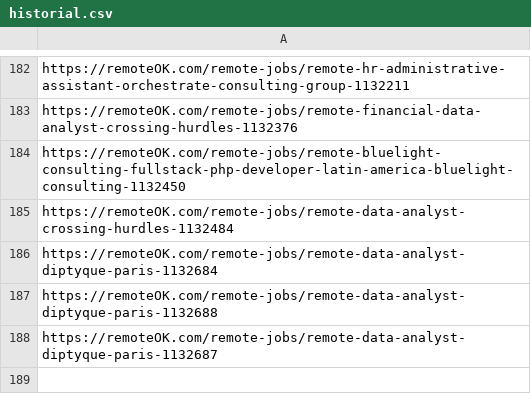
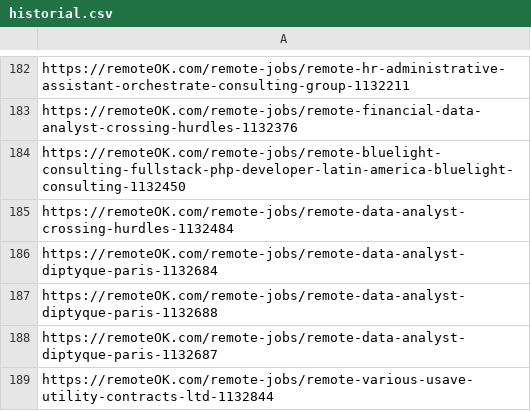
Before and after one commit to victormendoza2/SIG_CONVOCATORIAS, a CSV file: historial.csv, drawn as a sheet; only a part is shown, gaps mark what is left out.

```diff
--- a/historial.csv
+++ b/historial.csv
@@ -188 +188,2 @@ https://remoteOK.com/remote-jobs/remote-data-analyst-diptyque-paris-1132688
 https://remoteOK.com/remote-jobs/remote-data-analyst-diptyque-paris-1132687
+https://remoteOK.com/remote-jobs/remote-various-usave-utility-contracts-ltd-1132844
```
Also changed, not shown: 1 other file.
